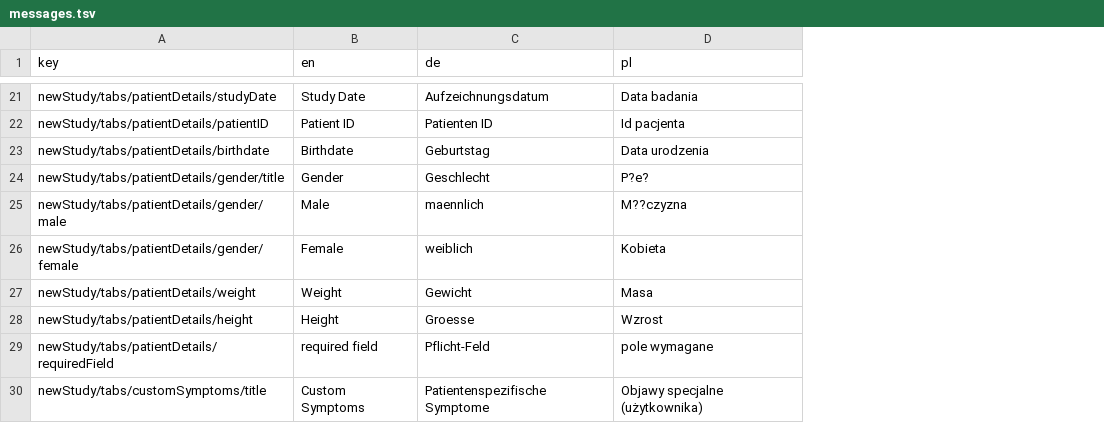
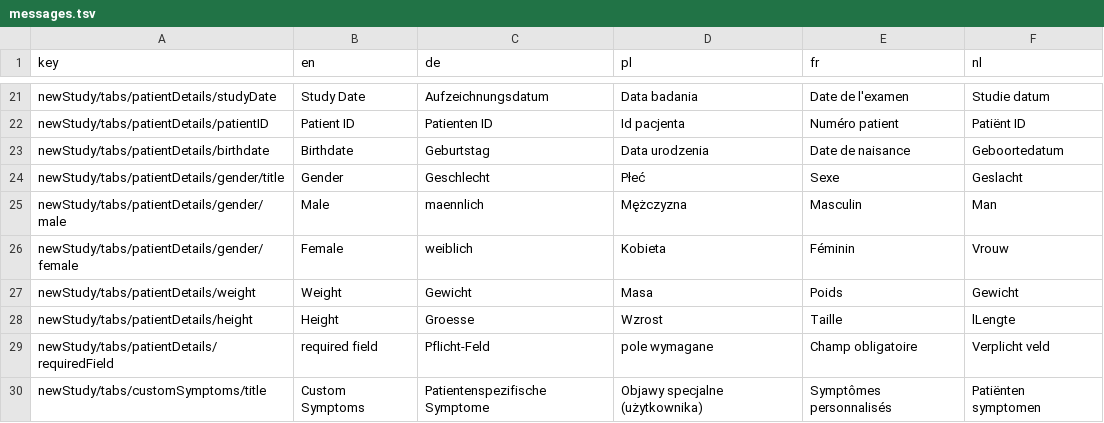
Before and after one commit to lucasroucher/Restech-Demeester1, a TSV file: app/messages/messages.tsv, drawn as a sheet; only a part is shown, gaps mark what is left out; the diff covers the shown part only; the diff names each change by its address in the sheet, - before the commit and + after, or states it on an @@ line.

```diff
--- a/app/messages/messages.tsv
+++ b/app/messages/messages.tsv
+column E (fr), rows 21-30: Date de l'examen | Numéro patient | Date de naisance | Sexe | Masculin | Féminin | Poids | Taille | Champ obligatoire | Symptômes personnalisés
+column F (nl), rows 21-30: Studie datum | Patiënt ID | Geboortedatum | Geslacht | Man | Vrouw | Gewicht | lLengte | Verplicht veld | Patiënten symptomen
-D24 (pl): P?e?
+D24 (pl): Płeć
-D25 (pl): M??czyzna
+D25 (pl): Mężczyzna
```
Also changed, not shown: 75 edited cells elsewhere in this file, 6 other files.
